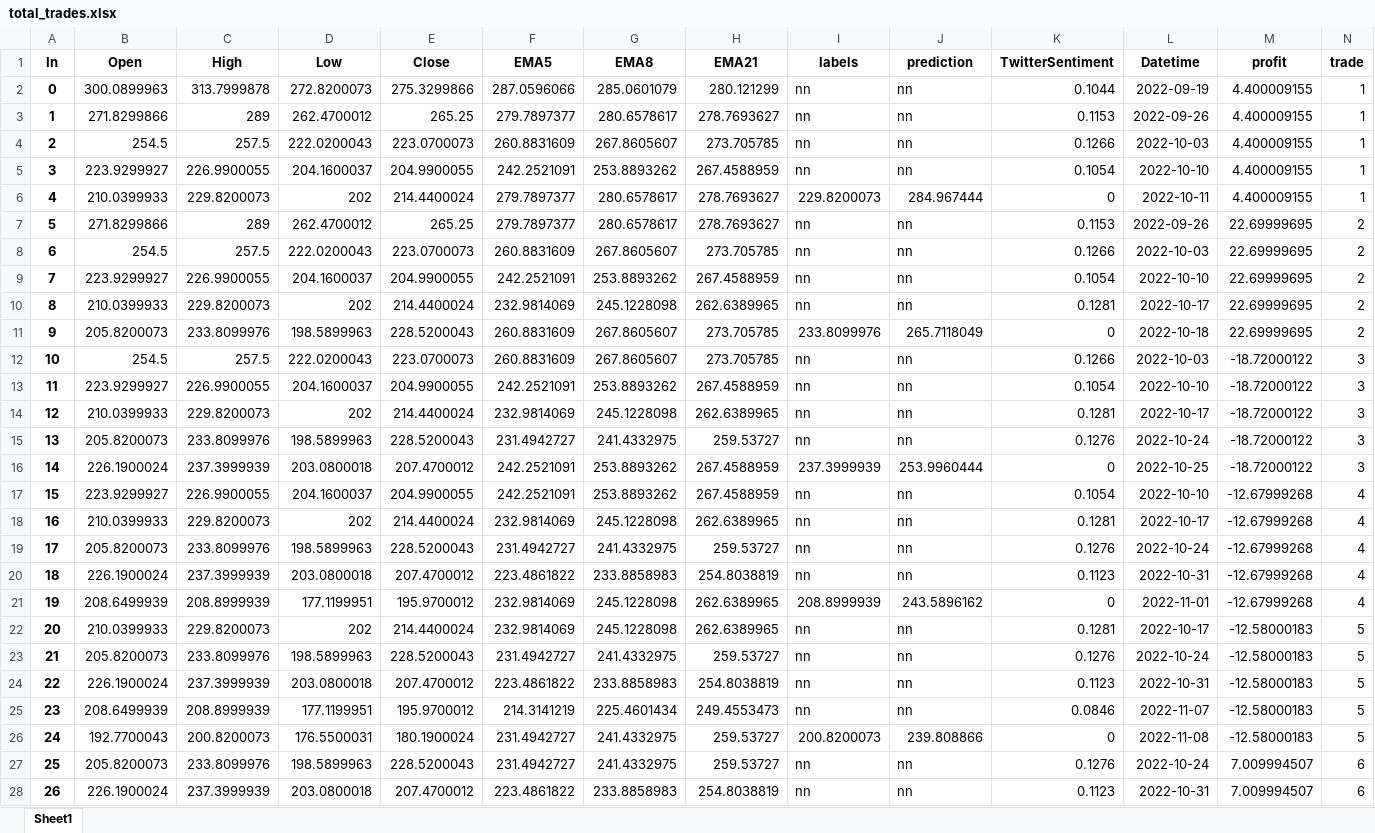
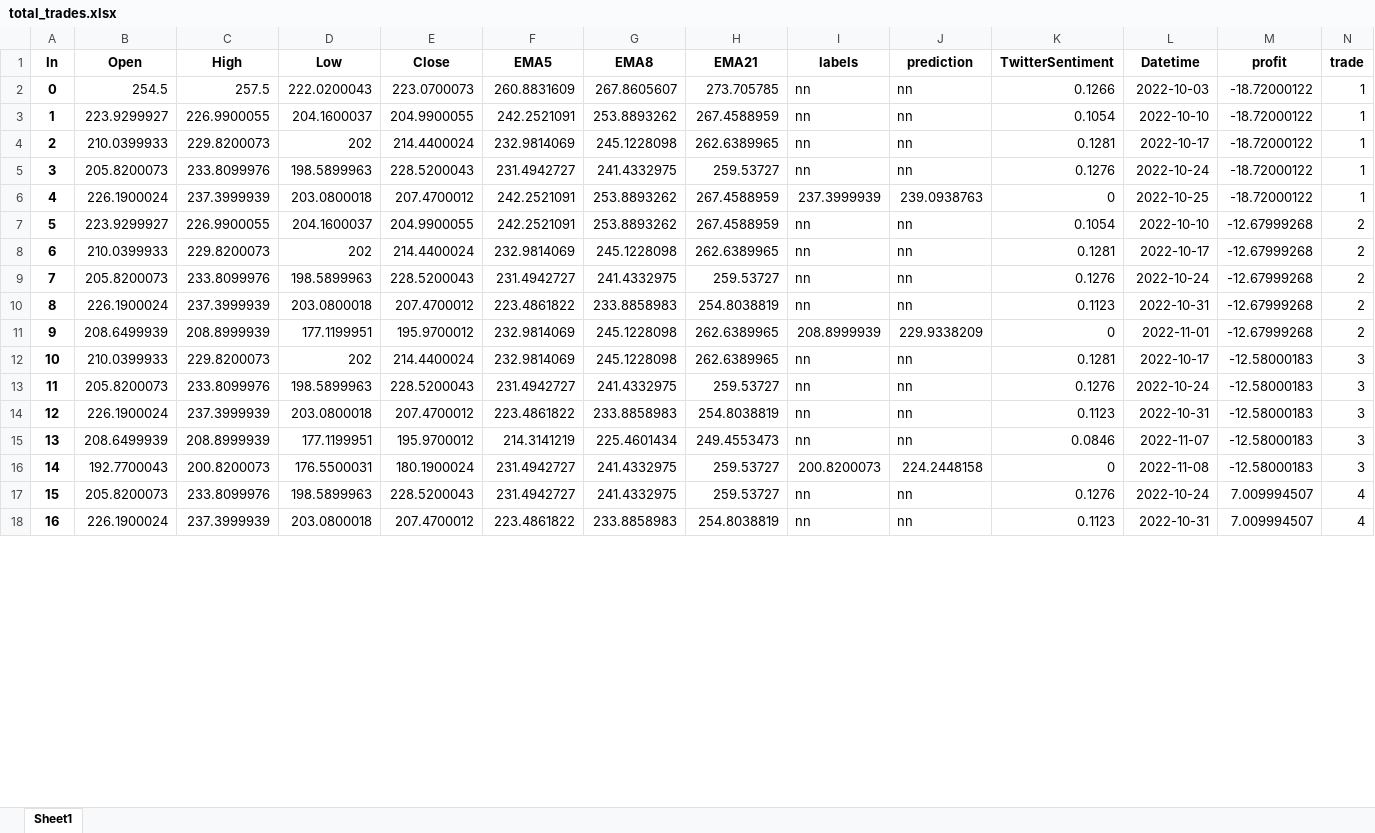
Before and after one commit to webclinic017/StockPricePredictor-eod, an Excel workbook: Excel reports/total_trades.xlsx, sheet Sheet1, drawn as a sheet; only a part is shown; values as stored, in another font and other column widths than the file's, no borders; removed rows and columns are numbered as before the commit, all else as after; the diff covers the shown part only; the diff names each change by its address in the sheet, - before the commit and + after, or states it on an @@ line.

```diff
--- a/Excel reports/total_trades.xlsx (sheet Sheet1)
+++ b/Excel reports/total_trades.xlsx (sheet Sheet1)
-row 2: 0 | 300.0899963 | 313.7999878 | 272.8200073 | 275.3299866 | 287.0596066 | 285.0601079 | 280.121299 | nn | nn | 0.1044 | 2022-09-19 | 4.400009155 | 1
-row 3: 1 | 271.8299866 | 289 | 262.4700012 | 265.25 | 279.7897377 | 280.6578617 | 278.7693627 | nn | nn | 0.1153 | 2022-09-26 | 4.400009155 | 1
@@ column A (In) renumbered between rows 2 and 101 @@
-M2:M3 (profit): 4.400009155
+M2:M3 (profit): -18.72000122
-row 6: 4 | 210.0399933 | 229.8200073 | 202 | 214.4400024 | 279.7897377 | 280.6578617 | 278.7693627 | 229.8200073 | 284.967444 | 0 | 2022-10-11 | 4.400009155 | 1
-row 7: 5 | 271.8299866 | 289 | 262.4700012 | 265.25 | 279.7897377 | 280.6578617 | 278.7693627 | nn | nn | 0.1153 | 2022-09-26 | 22.69999695 | 2
-row 8: 6 | 254.5 | 257.5 | 222.0200043 | 223.0700073 | 260.8831609 | 267.8605607 | 273.705785 | nn | nn | 0.1266 | 2022-10-03 | 22.69999695 | 2
-row 9: 7 | 223.9299927 | 226.9900055 | 204.1600037 | 204.9900055 | 242.2521091 | 253.8893262 | 267.4588959 | nn | nn | 0.1054 | 2022-10-10 | 22.69999695 | 2
-row 10: 8 | 210.0399933 | 229.8200073 | 202 | 214.4400024 | 232.9814069 | 245.1228098 | 262.6389965 | nn | nn | 0.1281 | 2022-10-17 | 22.69999695 | 2
-row 11: 9 | 205.8200073 | 233.8099976 | 198.5899963 | 228.5200043 | 260.8831609 | 267.8605607 | 273.705785 | 233.8099976 | 265.7118049 | 0 | 2022-10-18 | 22.69999695 | 2
-row 12: 10 | 254.5 | 257.5 | 222.0200043 | 223.0700073 | 260.8831609 | 267.8605607 | 273.705785 | nn | nn | 0.1266 | 2022-10-03 | -18.72000122 | 3
-row 13: 11 | 223.9299927 | 226.9900055 | 204.1600037 | 204.9900055 | 242.2521091 | 253.8893262 | 267.4588959 | nn | nn | 0.1054 | 2022-10-10 | -18.72000122 | 3
-N4:N6 (trade): 3
+N4:N6 (trade): 1
-J6 (prediction): 253.9960444
+J6 (prediction): 239.0938763
-N7:N11 (trade): 4
+N7:N11 (trade): 2
-J11 (prediction): 243.5896162
+J11 (prediction): 229.9338209
-N12:N16 (trade): 5
+N12:N16 (trade): 3
-J16 (prediction): 239.808866
+J16 (prediction): 224.2448158
-N17:N18 (trade): 6
+N17:N18 (trade): 4
```
Also changed, not shown: other rows of this sheet, Excel reports/adjusted_df_news.xlsx, Excel reports/initial_news.xlsx, 8 other files.
